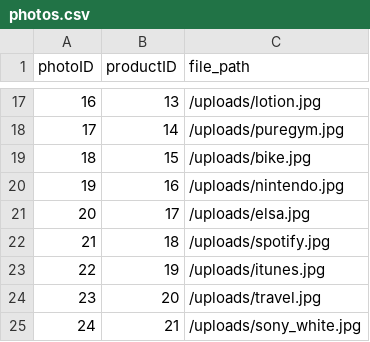
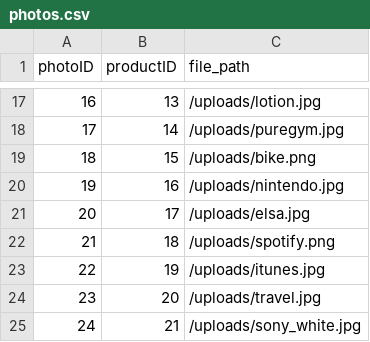
Before and after one commit to haowjern/Ebay-Clone-Project, a CSV file: database/dummy_data/photos.csv, drawn as a sheet; only a part is shown, gaps mark what is left out.

Commit message:
fixed bug - now bike and spotify images can be seen

```diff
--- a/database/dummy_data/photos.csv
+++ b/database/dummy_data/photos.csv
@@ -18,6 +18,6 @@
 17,14,/uploads/puregym.jpg
-18,15,/uploads/bike.jpg
+18,15,/uploads/bike.png
 19,16,/uploads/nintendo.jpg
 20,17,/uploads/elsa.jpg
-21,18,/uploads/spotify.jpg
+21,18,/uploads/spotify.png
 22,19,/uploads/itunes.jpg
```
Also changed, not shown: 5 other files.
